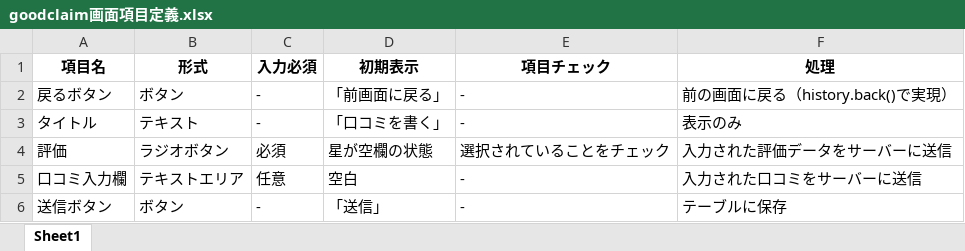
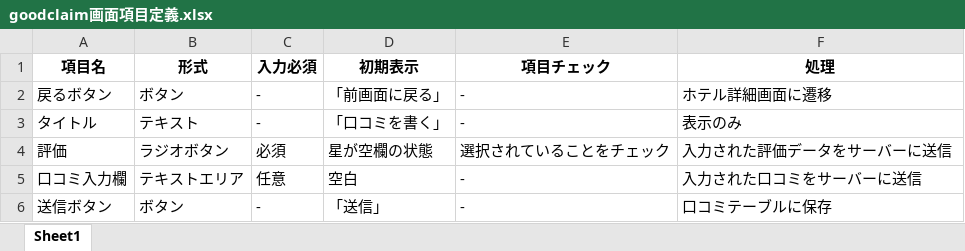
Before and after one commit to IS16-cheese-hotdog/group_project, an Excel workbook: 画面項目定義/goodclaim画面項目定義.xlsx, sheet Sheet1, drawn as a sheet; values as stored, in another font and other column widths than the file's, no borders; the diff names each change by its address in the sheet, - before the commit and + after, or states it on an @@ line.

```diff
--- a/画面項目定義/goodclaim画面項目定義.xlsx (sheet Sheet1)
+++ b/画面項目定義/goodclaim画面項目定義.xlsx (sheet Sheet1)
-F2 (処理): 前の画面に戻る（history.back()で実現）
+F2 (処理): ホテル詳細画面に遷移
-F6 (処理): テーブルに保存
+F6 (処理): 口コミテーブルに保存
```
Also changed, not shown: 画面項目定義/MYpage画面項目定義.xlsx, 画面項目定義/main画面項目定義.xlsx, 13 other files.
